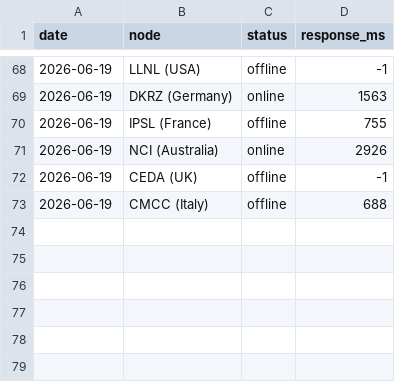
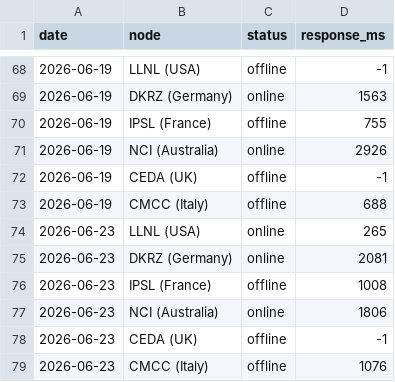
Before and after one commit to rushmarshall/CMIP6-Downloader, a CSV file: docs/esgf-history.csv, drawn as a sheet; only a part is shown, gaps mark what is left out; the diff names each change by its address in the sheet, - before the commit and + after, or states it on an @@ line.

```diff
--- a/docs/esgf-history.csv
+++ b/docs/esgf-history.csv
+row 74: 2026-06-23 | LLNL (USA) | online | 265
+row 75: 2026-06-23 | DKRZ (Germany) | online | 2081
+row 76: 2026-06-23 | IPSL (France) | offline | 1008
+row 77: 2026-06-23 | NCI (Australia) | online | 1806
+row 78: 2026-06-23 | CEDA (UK) | offline | -1
+row 79: 2026-06-23 | CMCC (Italy) | offline | 1076
```
Also changed, not shown: 2 other files.
